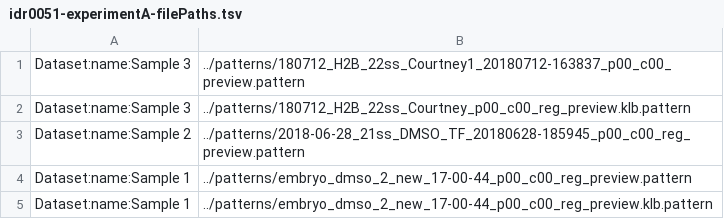
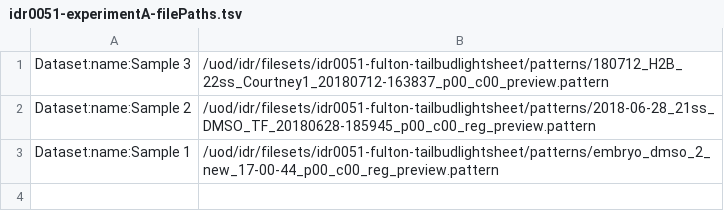
Before and after one commit to snoopycrimecop/idr0051-fulton-tailbudlightsheet, a TSV file: experimentA/idr0051-experimentA-filePaths.tsv, drawn as a sheet.

Commit message:
Adjust pattern files; don't import klb files for now

```diff
--- a/experimentA/idr0051-experimentA-filePaths.tsv
+++ b/experimentA/idr0051-experimentA-filePaths.tsv
@@ -1,5 +1,3 @@
-Dataset:name:Sample 3	../patterns/180712_H2B_22ss_Courtney1_20180712-163837_p00_c00_preview.pattern
-Dataset:name:Sample 3	../patterns/180712_H2B_22ss_Courtney_p00_c00_reg_preview.klb.pattern
-Dataset:name:Sample 2	../patterns/2018-06-28_21ss_DMSO_TF_20180628-185945_p00_c00_reg_preview.pattern
-Dataset:name:Sample 1	../patterns/embryo_dmso_2_new_17-00-44_p00_c00_reg_preview.pattern
-Dataset:name:Sample 1	../patterns/embryo_dmso_2_new_17-00-44_p00_c00_reg_preview.klb.pattern
+Dataset:name:Sample 3	/uod/idr/filesets/idr0051-fulton-tailbudlightsheet/patterns/180712_H2B_22ss_Courtney1_20180712-163837_p00_c00_preview.pattern
+Dataset:name:Sample 2	/uod/idr/filesets/idr0051-fulton-tailbudlightsheet/patterns/2018-06-28_21ss_DMSO_TF_20180628-185945_p00_c00_reg_preview.pattern
+Dataset:name:Sample 1	/uod/idr/filesets/idr0051-fulton-tailbudlightsheet/patterns/embryo_dmso_2_new_17-00-44_p00_c00_reg_preview.pattern
```
Also changed, not shown: 5 other files.
